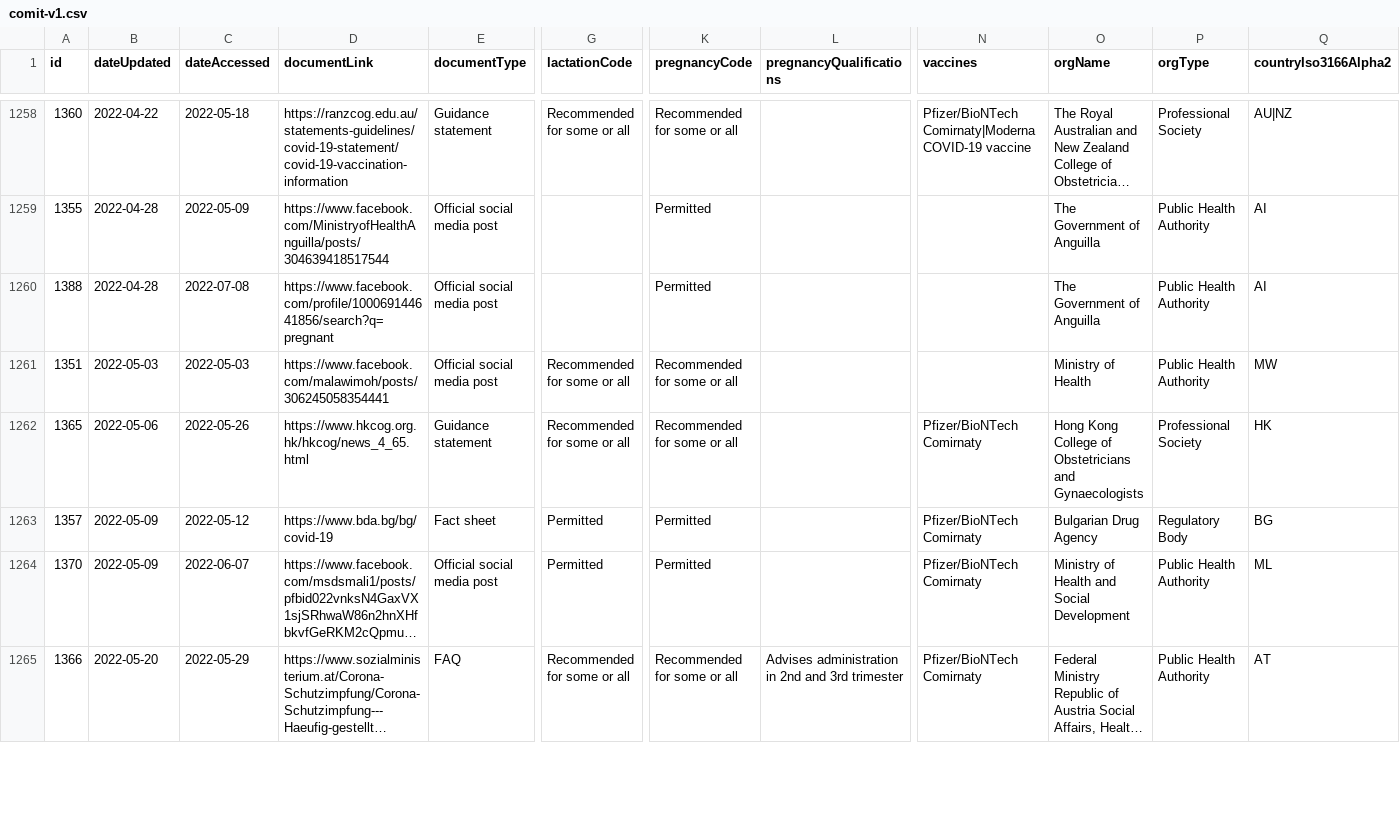
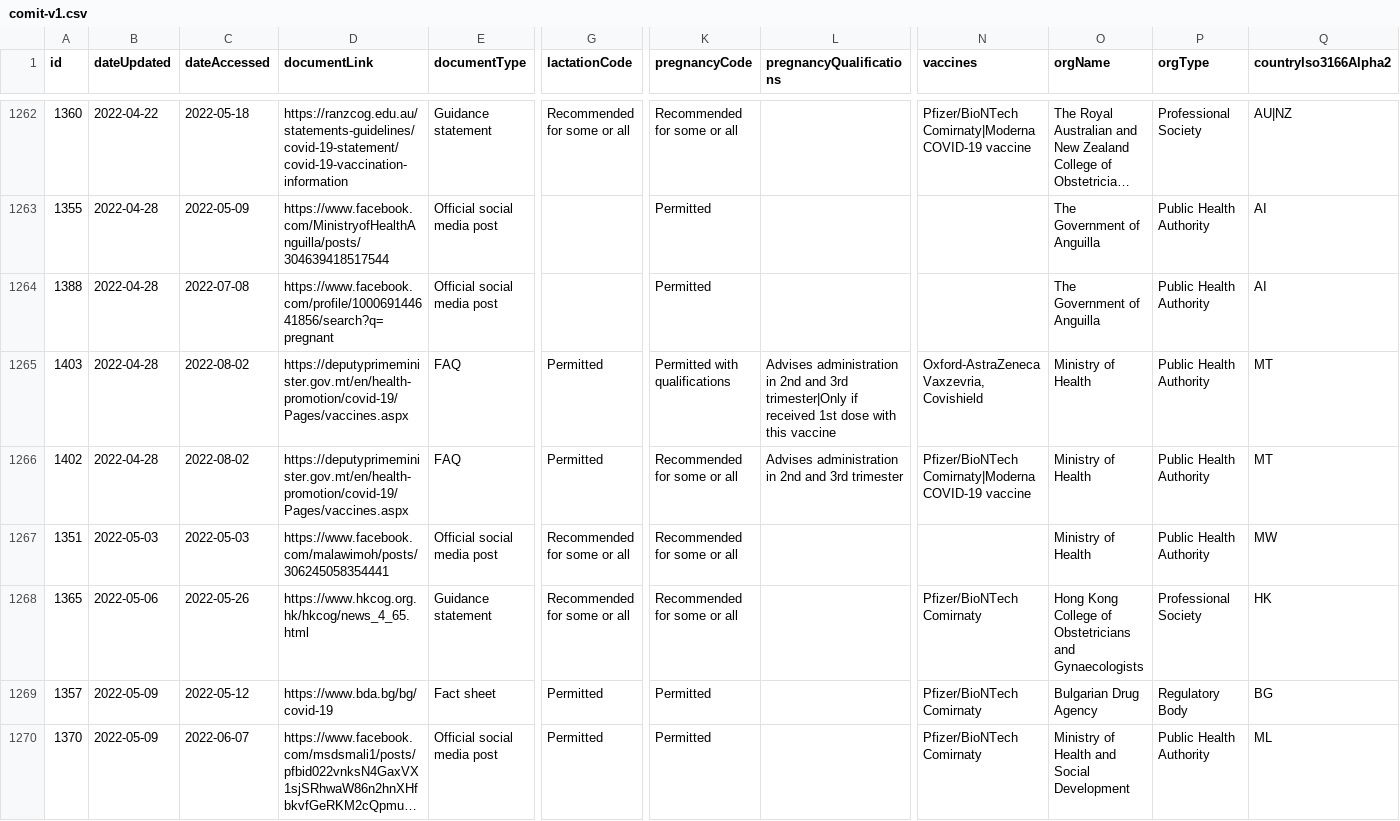
Before and after one commit to govex/ivac-comit, a CSV file: static/data/comit-v1.csv, drawn as a sheet; only a part is shown, gaps mark what is left out; the shorter side is filled out with more unchanged rows; long unchanged cells end in …; rows hold the shown columns only; the diff covers the shown part only; the diff names each change by its address in the sheet, - before the commit and + after, or states it on an @@ line.

Commit message:
automated data update

```diff
--- a/static/data/comit-v1.csv
+++ b/static/data/comit-v1.csv
+row 1265: 1403 | 2022-04-28 | 2022-08-02 | https://deputyprimeminister.gov.mt/en/health-promotion/covid-19/Pages/vaccines.aspx | FAQ | Permitted | Permitted with qualifications | Advises administration in 2nd and 3rd trimester|Only if received 1st dose with this vaccine | Oxford-AstraZeneca Vaxzevria, Covishield | Ministry of Health | Public Health Authority | MT
+row 1266: 1402 | 2022-04-28 | 2022-08-02 | https://deputyprimeminister.gov.mt/en/health-promotion/covid-19/Pages/vaccines.aspx | FAQ | Permitted | Recommended for some or all | Advises administration in 2nd and 3rd trimester | Pfizer/BioNTech Comirnaty|Moderna COVID-19 vaccine | Ministry of Health | Public Health Authority | MT
```
Also changed, not shown: 13 added rows elsewhere in this file, 1 other file.
